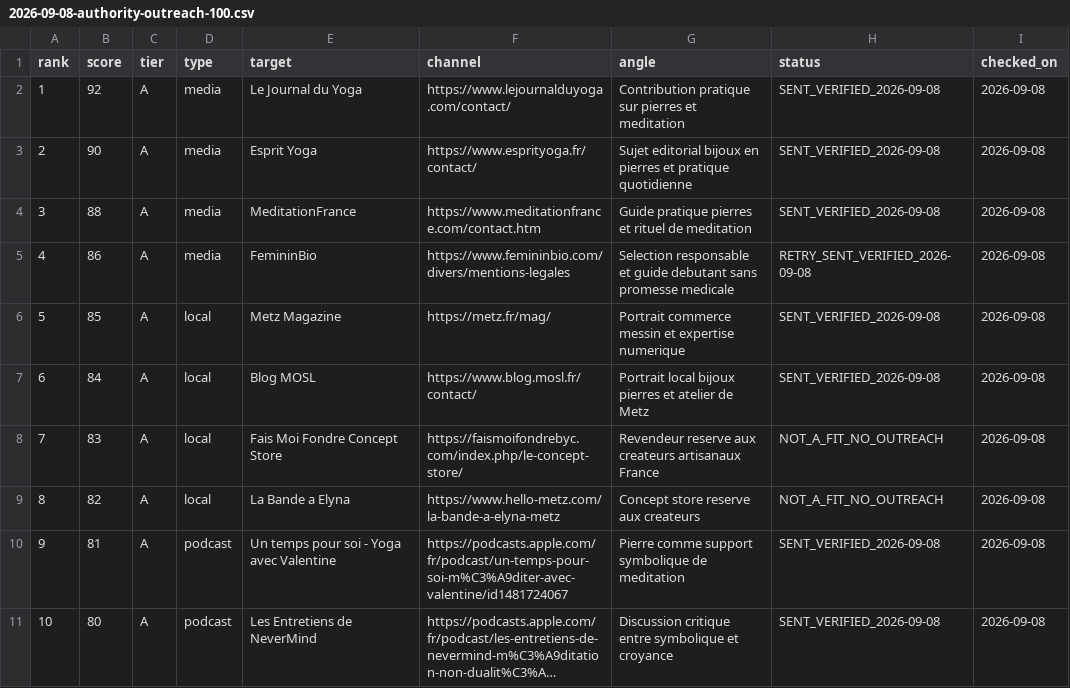
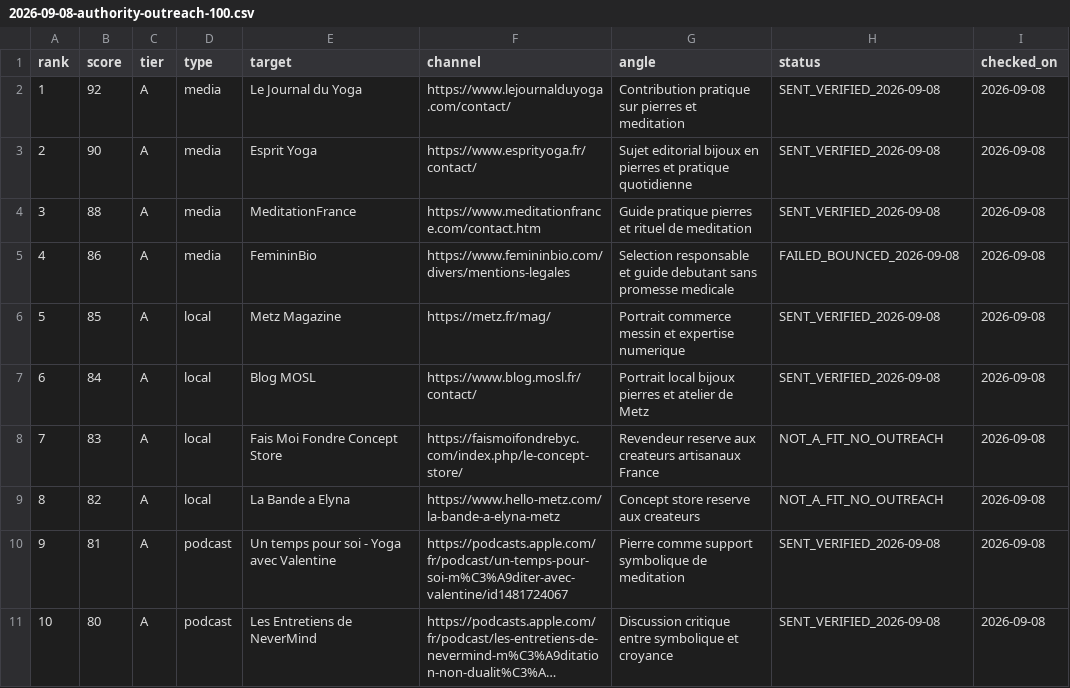
Before and after one commit to MilauraSouffle/dawn-X-milaura, a CSV file: docs/audits/2026-09-08-authority-outreach-100.csv, drawn as a sheet; only a part is shown; long unchanged cells end in ….

Commit message:
docs: close SEO performance authority release

```diff
--- a/docs/audits/2026-09-08-authority-outreach-100.csv
+++ b/docs/audits/2026-09-08-authority-outreach-100.csv
@@ -4,3 +4,3 @@ rank;score;tier;type;target;channel;angle;status;checked_on
 3;88;A;media;MeditationFrance;https://www.meditationfrance.com/contact.htm;Guide pratique pierres et rituel de meditation;SENT_VERIFIED_2026-09-08;2026-09-08
-4;86;A;media;FemininBio;https://www.femininbio.com/divers/mentions-legales;Selection responsable et guide debutant sans promesse medicale;RETRY_SENT_VERIFIED_2026-09-08;2026-09-08
+4;86;A;media;FemininBio;https://www.femininbio.com/divers/mentions-legales;Selection responsable et guide debutant sans promesse medicale;FAILED_BOUNCED_2026-09-08;2026-09-08
 5;85;A;local;Metz Magazine;https://metz.fr/mag/;Portrait commerce messin et expertise numerique;SENT_VERIFIED_2026-09-08;2026-09-08
```
Also changed, not shown: 5 other files.
